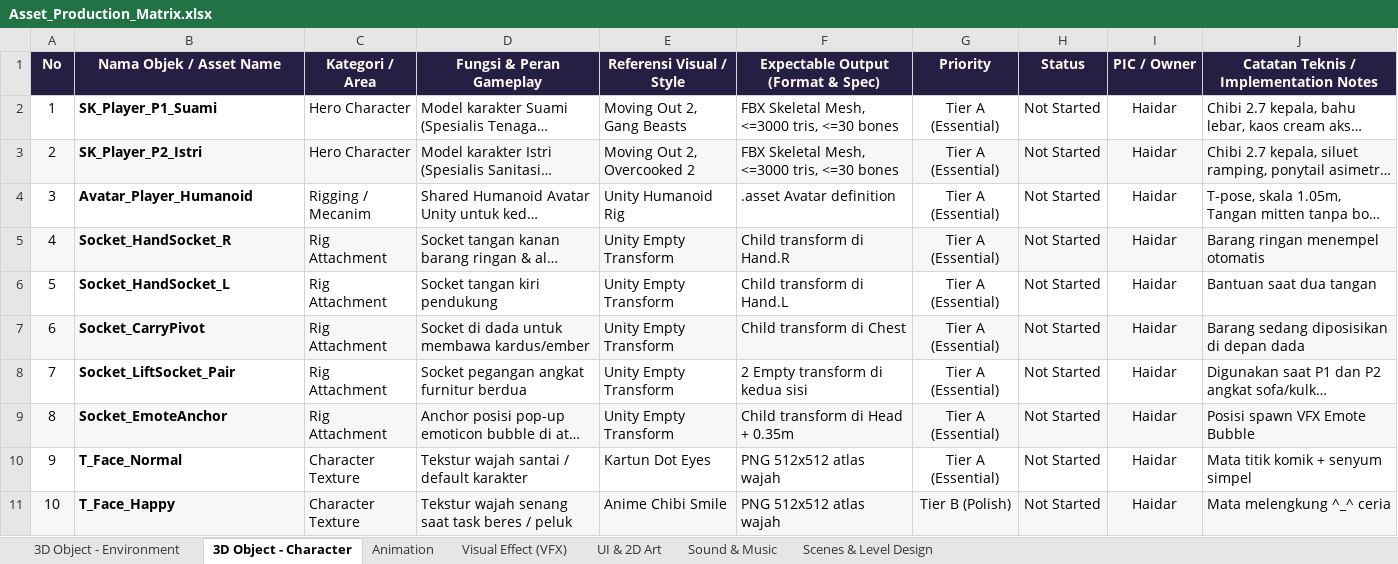
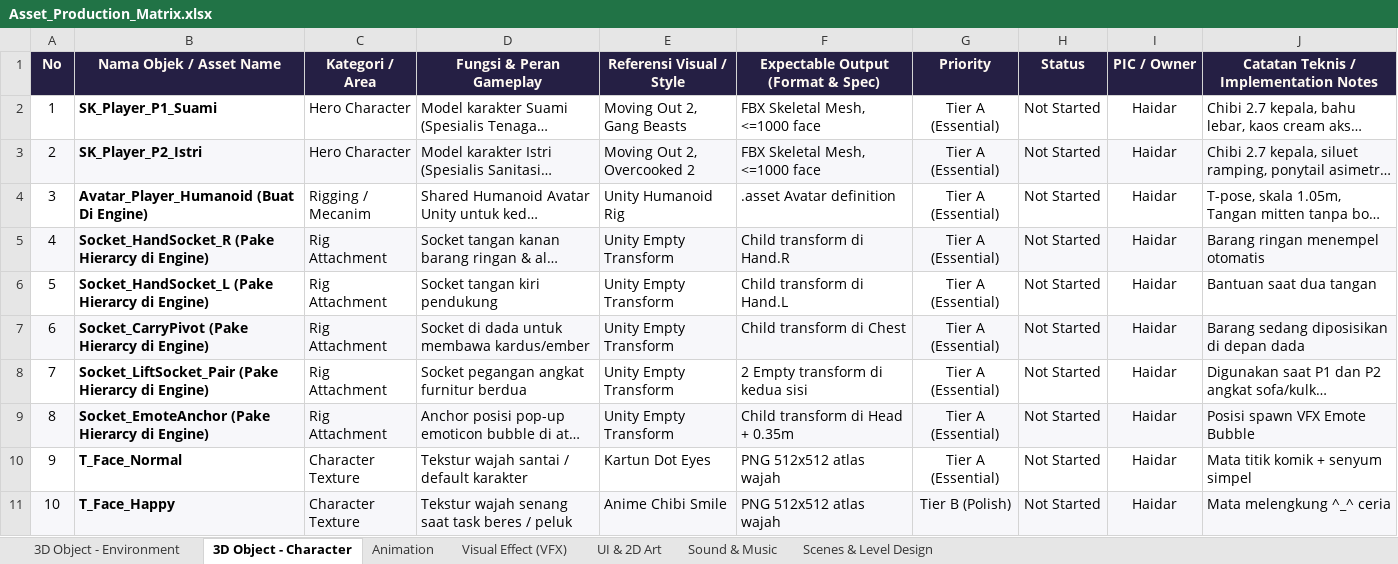
Before and after one commit to GTC-angs/Gimersia26, an Excel workbook: Assets/Docs/Asset_Production_Matrix.xlsx, sheet 3D Object - Character, drawn as a sheet; only a part is shown; long unchanged cells end in …; values as stored, in another font and other column widths than the file's, no borders; the diff names each change by its address in the sheet, - before the commit and + after, or states it on an @@ line.

Commit message:
menambahkan dokumentasi vfx list, feature list untuk agent

```diff
--- a/Assets/Docs/Asset_Production_Matrix.xlsx (sheet 3D Object - Character)
+++ b/Assets/Docs/Asset_Production_Matrix.xlsx (sheet 3D Object - Character)
-F2:F3: FBX Skeletal Mesh, <=3000 tris, <=30 bones
+F2:F3: FBX Skeletal Mesh, <=1000 face
-B4 (Nama Objek / Asset Name): Avatar_Player_Humanoid
+B4 (Nama Objek / Asset Name): Avatar_Player_Humanoid (Buat Di Engine)
-B5 (Nama Objek / Asset Name): Socket_HandSocket_R
+B5 (Nama Objek / Asset Name): Socket_HandSocket_R (Pake Hierarcy di Engine)
-B6 (Nama Objek / Asset Name): Socket_HandSocket_L
+B6 (Nama Objek / Asset Name): Socket_HandSocket_L (Pake Hierarcy di Engine)
-B7 (Nama Objek / Asset Name): Socket_CarryPivot
+B7 (Nama Objek / Asset Name): Socket_CarryPivot (Pake Hierarcy di Engine)
-B8 (Nama Objek / Asset Name): Socket_LiftSocket_Pair
+B8 (Nama Objek / Asset Name): Socket_LiftSocket_Pair (Pake Hierarcy di Engine)
-B9 (Nama Objek / Asset Name): Socket_EmoteAnchor
+B9 (Nama Objek / Asset Name): Socket_EmoteAnchor (Pake Hierarcy di Engine)
```
Also changed, not shown: 3 other files.
